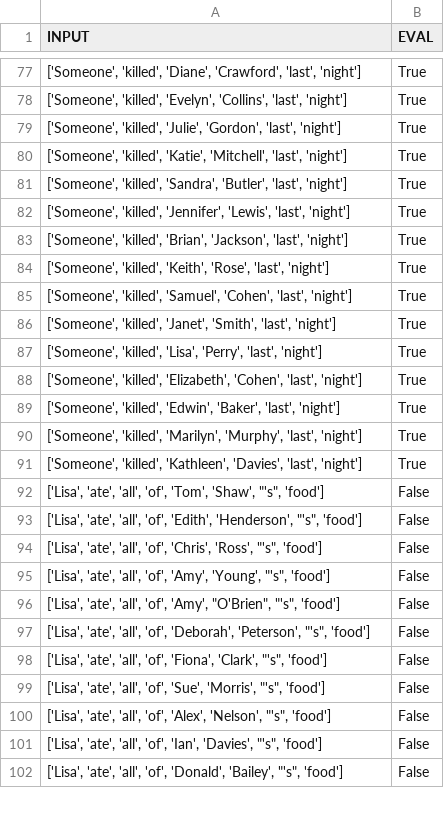
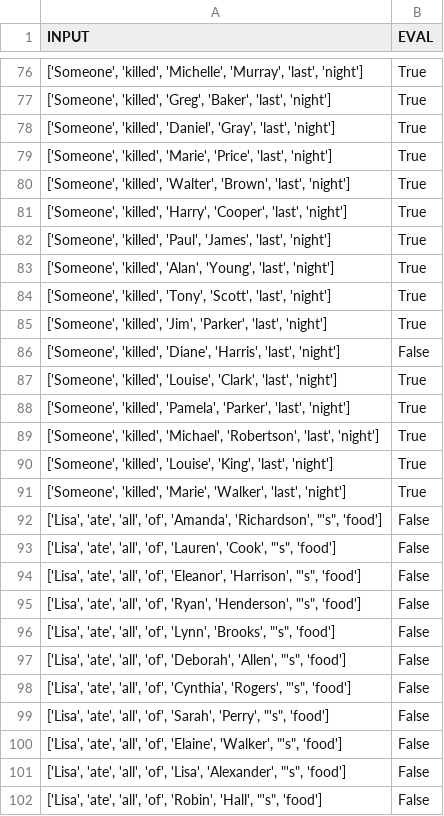
Before and after one commit to surferfelix/AllenNLP_Challenge, a CSV file: output/result.csv, drawn as a sheet; only a part is shown, gaps mark what is left out; the diff covers the shown part only.

```diff
--- a/output/result.csv
+++ b/output/result.csv
@@ -77,26 +76,27 @@ INPUT,EVAL
-"['Someone', 'killed', 'Diane', 'Crawford', 'last', 'night']",True
-"['Someone', 'killed', 'Evelyn', 'Collins', 'last', 'night']",True
-"['Someone', 'killed', 'Julie', 'Gordon', 'last', 'night']",True
-"['Someone', 'killed', 'Katie', 'Mitchell', 'last', 'night']",True
-"['Someone', 'killed', 'Sandra', 'Butler', 'last', 'night']",True
-"['Someone', 'killed', 'Jennifer', 'Lewis', 'last', 'night']",True
-"['Someone', 'killed', 'Brian', 'Jackson', 'last', 'night']",True
-"['Someone', 'killed', 'Keith', 'Rose', 'last', 'night']",True
-"['Someone', 'killed', 'Samuel', 'Cohen', 'last', 'night']",True
-"['Someone', 'killed', 'Janet', 'Smith', 'last', 'night']",True
-"['Someone', 'killed', 'Lisa', 'Perry', 'last', 'night']",True
-"['Someone', 'killed', 'Elizabeth', 'Cohen', 'last', 'night']",True
-"['Someone', 'killed', 'Edwin', 'Baker', 'last', 'night']",True
-"['Someone', 'killed', 'Marilyn', 'Murphy', 'last', 'night']",True
-"['Someone', 'killed', 'Kathleen', 'Davies', 'last', 'night']",True
-"['Lisa', 'ate', 'all', 'of', 'Tom', 'Shaw', ""'s"", 'food']",False
-"['Lisa', 'ate', 'all', 'of', 'Edith', 'Henderson', ""'s"", 'food']",False
-"['Lisa', 'ate', 'all', 'of', 'Chris', 'Ross', ""'s"", 'food']",False
-"['Lisa', 'ate', 'all', 'of', 'Amy', 'Young', ""'s"", 'food']",False
-"['Lisa', 'ate', 'all', 'of', 'Amy', ""O'Brien"", ""'s"", 'food']",False
-"['Lisa', 'ate', 'all', 'of', 'Deborah', 'Peterson', ""'s"", 'food']",False
-"['Lisa', 'ate', 'all', 'of', 'Fiona', 'Clark', ""'s"", 'food']",False
-"['Lisa', 'ate', 'all', 'of', 'Sue', 'Morris', ""'s"", 'food']",False
-"['Lisa', 'ate', 'all', 'of', 'Alex', 'Nelson', ""'s"", 'food']",False
-"['Lisa', 'ate', 'all', 'of', 'Ian', 'Davies', ""'s"", 'food']",False
-"['Lisa', 'ate', 'all', 'of', 'Donald', 'Bailey', ""'s"", 'food']",False
+"['Someone', 'killed', 'Michelle', 'Murray', 'last', 'night']",True
+"['Someone', 'killed', 'Greg', 'Baker', 'last', 'night']",True
+"['Someone', 'killed', 'Daniel', 'Gray', 'last', 'night']",True
+"['Someone', 'killed', 'Marie', 'Price', 'last', 'night']",True
+"['Someone', 'killed', 'Walter', 'Brown', 'last', 'night']",True
+"['Someone', 'killed', 'Harry', 'Cooper', 'last', 'night']",True
+"['Someone', 'killed', 'Paul', 'James', 'last', 'night']",True
+"['Someone', 'killed', 'Alan', 'Young', 'last', 'night']",True
+"['Someone', 'killed', 'Tony', 'Scott', 'last', 'night']",True
+"['Someone', 'killed', 'Jim', 'Parker', 'last', 'night']",True
+"['Someone', 'killed', 'Diane', 'Harris', 'last', 'night']",False
+"['Someone', 'killed', 'Louise', 'Clark', 'last', 'night']",True
+"['Someone', 'killed', 'Pamela', 'Parker', 'last', 'night']",True
+"['Someone', 'killed', 'Michael', 'Robertson', 'last', 'night']",True
+"['Someone', 'killed', 'Louise', 'King', 'last', 'night']",True
+"['Someone', 'killed', 'Marie', 'Walker', 'last', 'night']",True
+"['Lisa', 'ate', 'all', 'of', 'Amanda', 'Richardson', ""'s"", 'food']",False
+"['Lisa', 'ate', 'all', 'of', 'Lauren', 'Cook', ""'s"", 'food']",False
+"['Lisa', 'ate', 'all', 'of', 'Eleanor', 'Harrison', ""'s"", 'food']",False
+"['Lisa', 'ate', 'all', 'of', 'Ryan', 'Henderson', ""'s"", 'food']",False
+"['Lisa', 'ate', 'all', 'of', 'Lynn', 'Brooks', ""'s"", 'food']",False
+"['Lisa', 'ate', 'all', 'of', 'Deborah', 'Allen', ""'s"", 'food']",False
+"['Lisa', 'ate', 'all', 'of', 'Cynthia', 'Rogers', ""'s"", 'food']",False
+"['Lisa', 'ate', 'all', 'of', 'Sarah', 'Perry', ""'s"", 'food']",False
+"['Lisa', 'ate', 'all', 'of', 'Elaine', 'Walker', ""'s"", 'food']",False
+"['Lisa', 'ate', 'all', 'of', 'Lisa', 'Alexander', ""'s"", 'food']",False
+"['Lisa', 'ate', 'all', 'of', 'Robin', 'Hall', ""'s"", 'food']",False
```
Also changed, not shown: 17 added rows, 18 removed rows, 40 moved rows and 34 edited cells elsewhere in this file, 3 other files.
